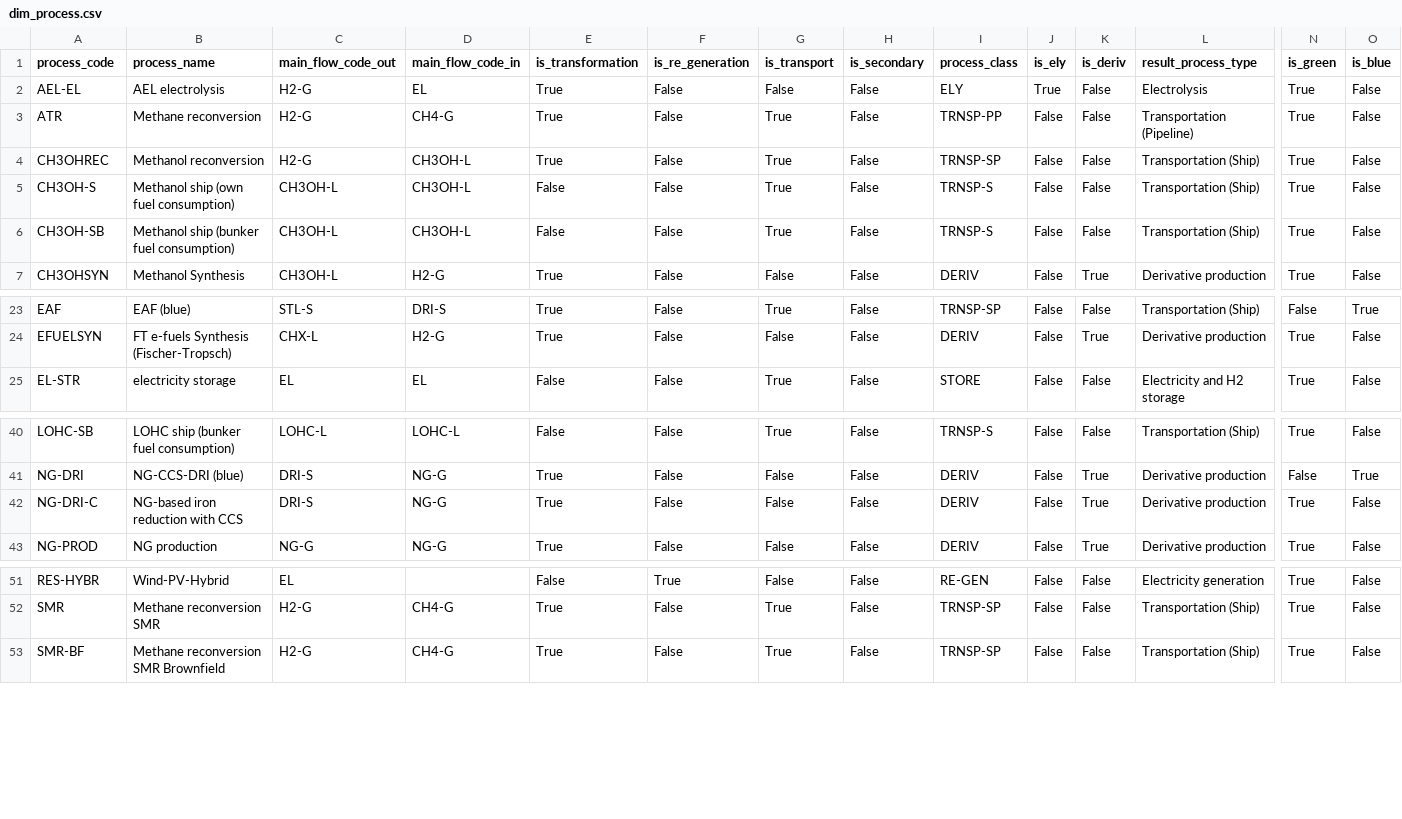
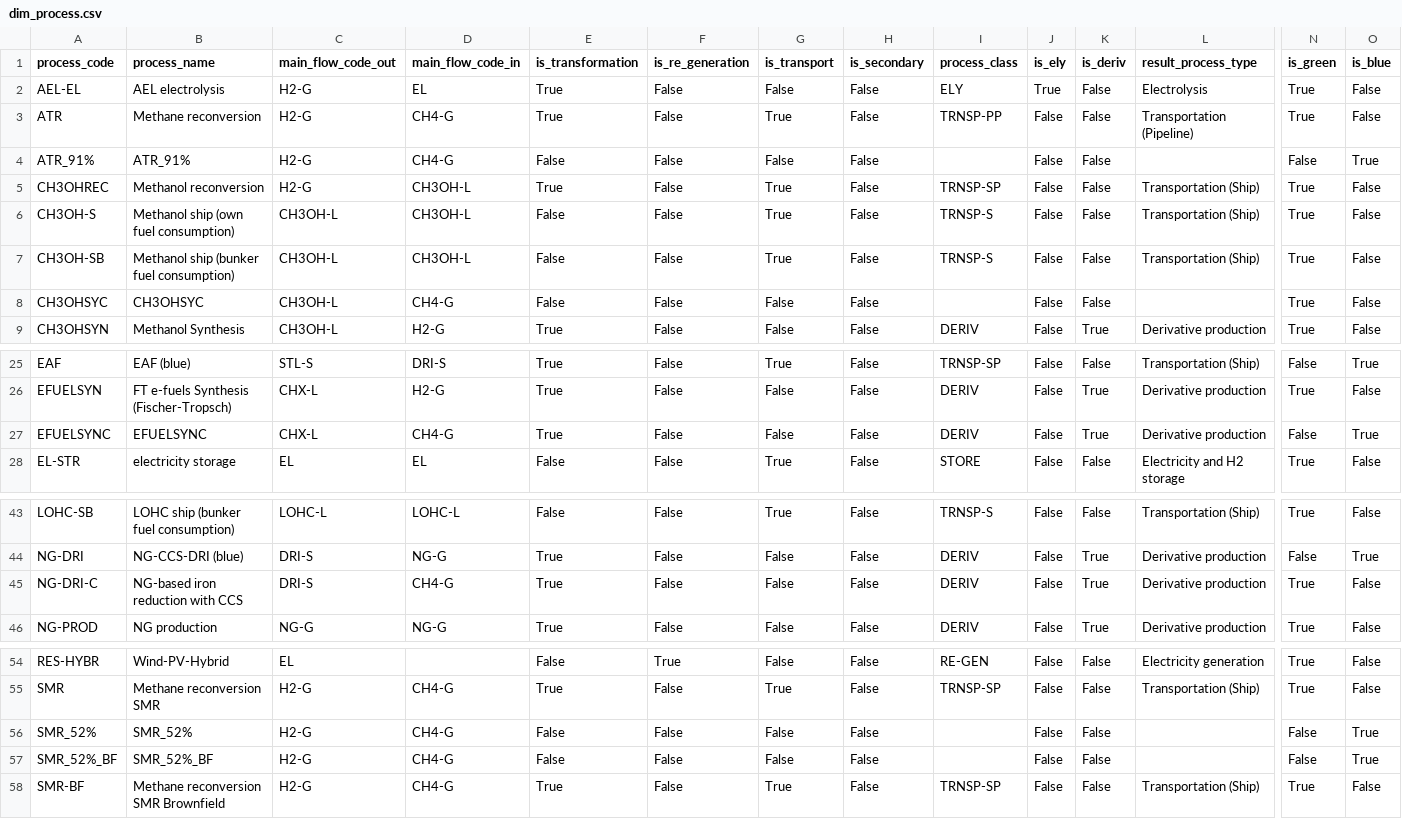
Before and after one commit to agoenergy/ptx-boa, a CSV file: ptxboa/static/dim_process.csv, drawn as a sheet; only a part is shown, gaps mark what is left out; addresses are those after the commit; rows hold the shown columns only; the diff names each change by its address in the sheet, - before the commit and + after, or states it on an @@ line.

Commit message:
update chainsand blue processes - test to validate chains

```diff
--- a/ptxboa/static/dim_process.csv
+++ b/ptxboa/static/dim_process.csv
+row 4: ATR_91% | ATR_91% | H2-G | CH4-G | False | False | False | False |  | False | False |  | False | True
+row 8: CH3OHSYC | CH3OHSYC | CH3OH-L | CH4-G | False | False | False | False |  | False | False |  | True | False
+row 27: EFUELSYNC | EFUELSYNC | CHX-L | CH4-G | True | False | False | False | DERIV | False | True | Derivative production | False | True
-D45 (main_flow_code_in): NG-G
+D45 (main_flow_code_in): CH4-G
+row 56: SMR_52% | SMR_52% | H2-G | CH4-G | False | False | False | False |  | False | False |  | False | True
+row 57: SMR_52%_BF | SMR_52%_BF | H2-G | CH4-G | False | False | False | False |  | False | False |  | False | True
```
Also changed, not shown: ptxboa/static/chains.csv, 3 other files.
